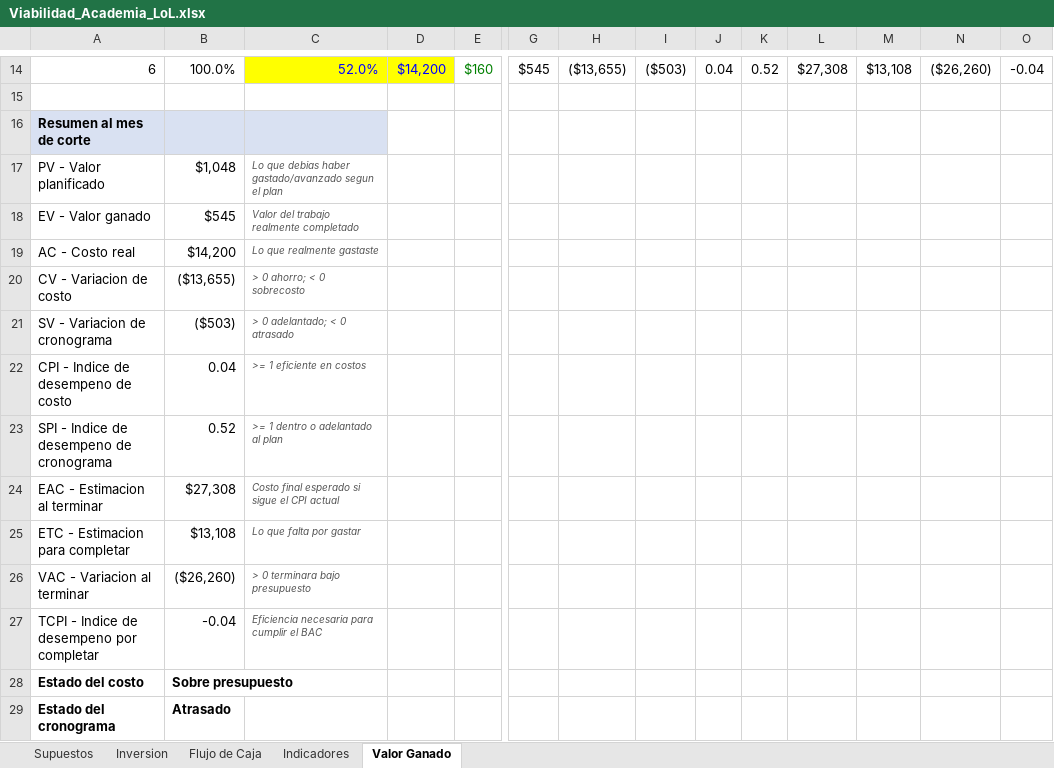
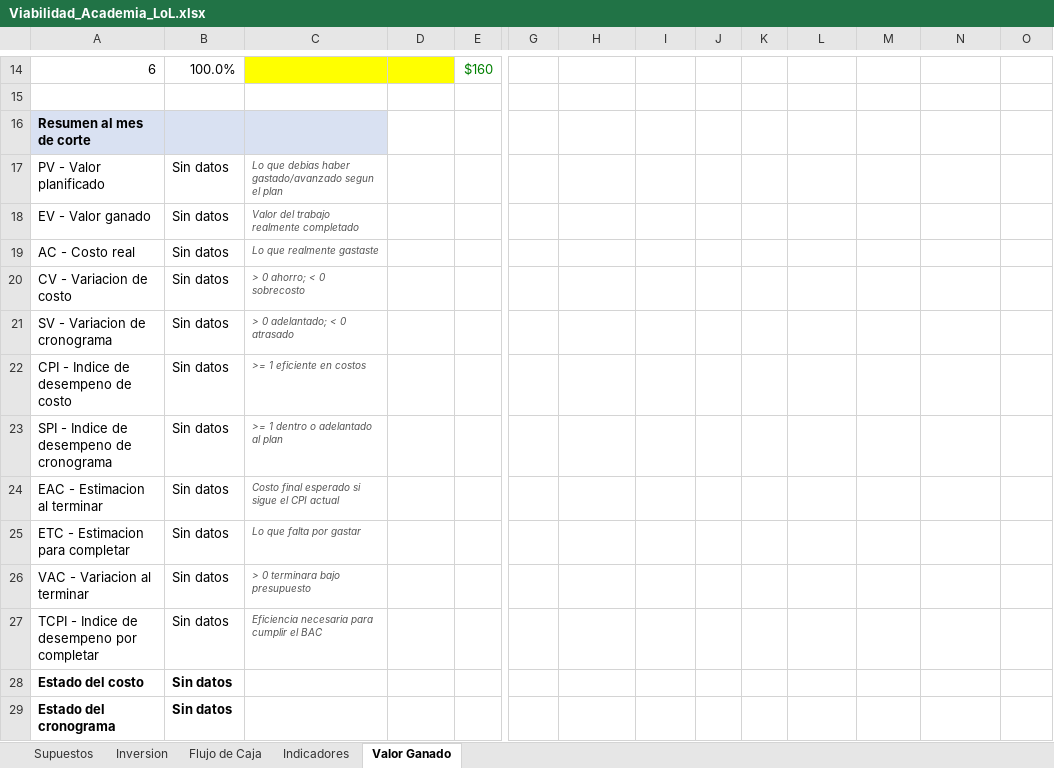
Before and after one commit to YhwachW/Excel, an Excel workbook: Viabilidad_Academia_LoL.xlsx, sheet Valor Ganado, drawn as a sheet; only a part is shown, gaps mark what is left out; values as stored, in another font and other column widths than the file's, no borders; the diff covers the shown part only; the diff names each change by its address in the sheet, - before the commit and + after, or states it on an @@ line.

```diff
--- a/Viabilidad_Academia_LoL.xlsx (sheet Valor Ganado)
+++ b/Viabilidad_Academia_LoL.xlsx (sheet Valor Ganado)
-C14: 52.0%
+C14: (empty)
-D14: $14,200
+D14: (empty)
-G14: $545
+G14: (empty)
-H14: ($13,655)
+H14: (empty)
-I14: ($503)
+I14: (empty)
-J14: 0.04
+J14: (empty)
-K14: 0.52
+K14: (empty)
-L14: $27,308
+L14: (empty)
-M14: $13,108
+M14: (empty)
-N14: ($26,260)
+N14: (empty)
-O14: -0.04
+O14: (empty)
-B17: $1,048
+B17: Sin datos
-B18: $545
+B18: Sin datos
-B19: $14,200
+B19: Sin datos
-B20: ($13,655)
+B20: Sin datos
-B21: ($503)
+B21: Sin datos
-B22: 0.04
+B22: Sin datos
-B23: 0.52
+B23: Sin datos
-B24: $27,308
+B24: Sin datos
-B25: $13,108
+B25: Sin datos
-B26: ($26,260)
+B26: Sin datos
-B27: -0.04
+B27: Sin datos
-B28: Sobre presupuesto
+B28: Sin datos
-B29: Atrasado
+B29: Sin datos
```
Also changed, not shown: 57 edited cells elsewhere in this sheet, sheet Supuestos, charts or pictures.
